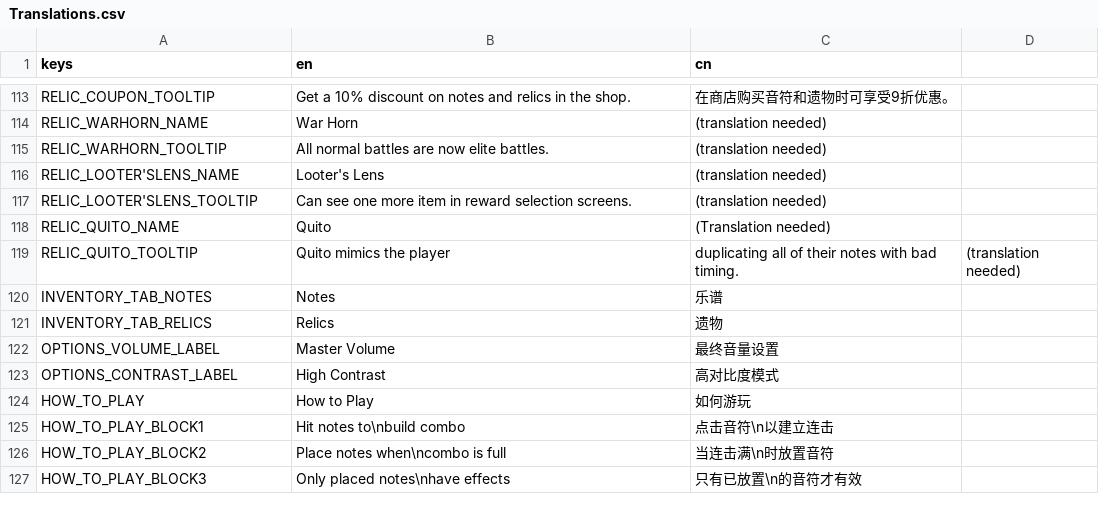
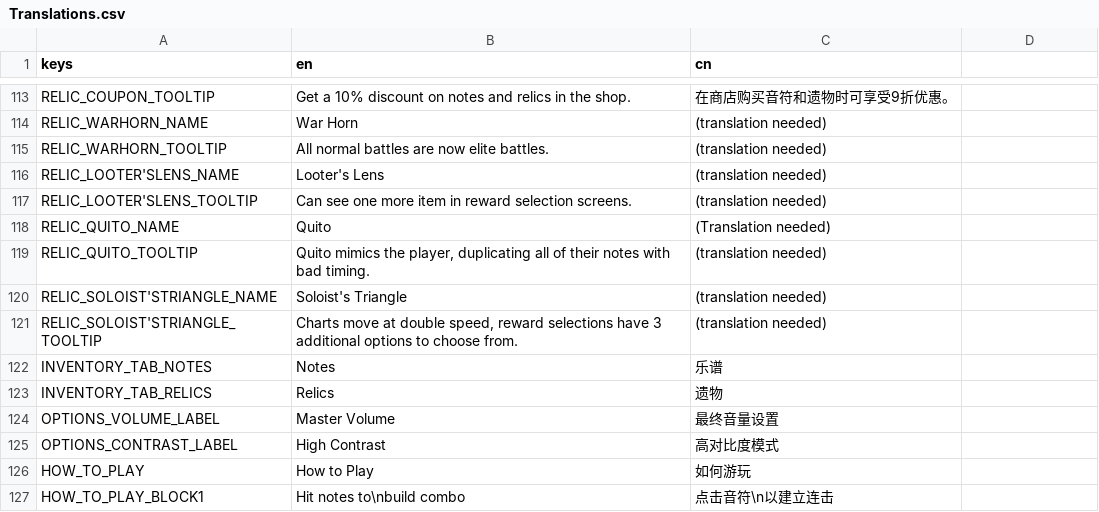
Before and after one commit to Project-Funk-Engine/ProjectFunkEngine, a CSV file: Globals/Translations/Translations.csv, drawn as a sheet; only a part is shown, gaps mark what is left out; the shorter side is filled out with more unchanged rows.

Commit message:
Added soloist's triangle
name pending, might have to update later once we get new note sprites

```diff
--- a/Globals/Translations/Translations.csv
+++ b/Globals/Translations/Translations.csv
@@ -118,3 +118,5 @@ RELIC_LOOTER'SLENS_TOOLTIP,Can see one more item in reward selection screens.,(t
 RELIC_QUITO_NAME,Quito,(Translation needed)
-RELIC_QUITO_TOOLTIP,Quito mimics the player, duplicating all of their notes with bad timing.,(translation needed)
+RELIC_QUITO_TOOLTIP,"Quito mimics the player, duplicating all of their notes with bad timing.",(translation needed)
+RELIC_SOLOIST'STRIANGLE_NAME,Soloist's Triangle,(translation needed)
+RELIC_SOLOIST'STRIANGLE_TOOLTIP,"Charts move at double speed, reward selections have 3 additional options to choose from.",(translation needed)
 INVENTORY_TAB_NOTES,Notes,乐谱
```
Also changed, not shown: 5 other files.
